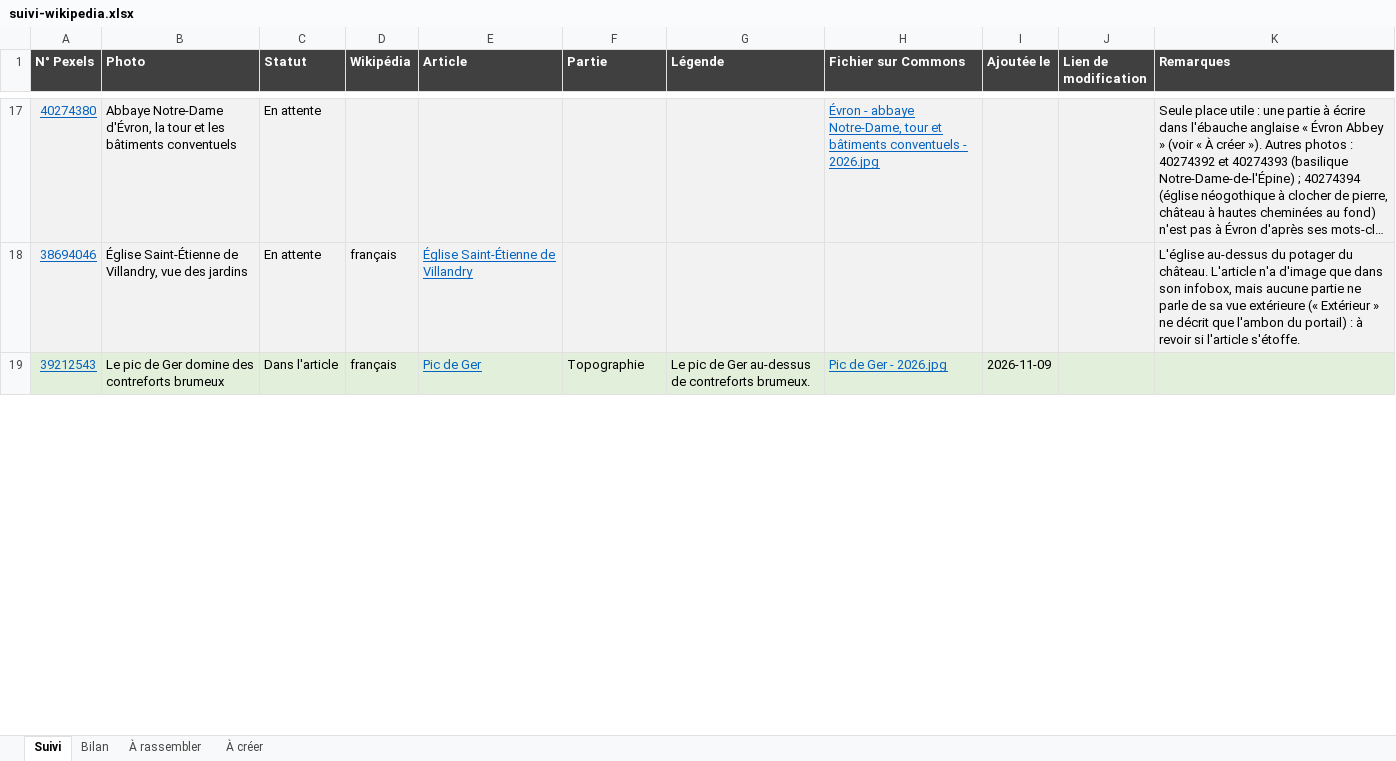
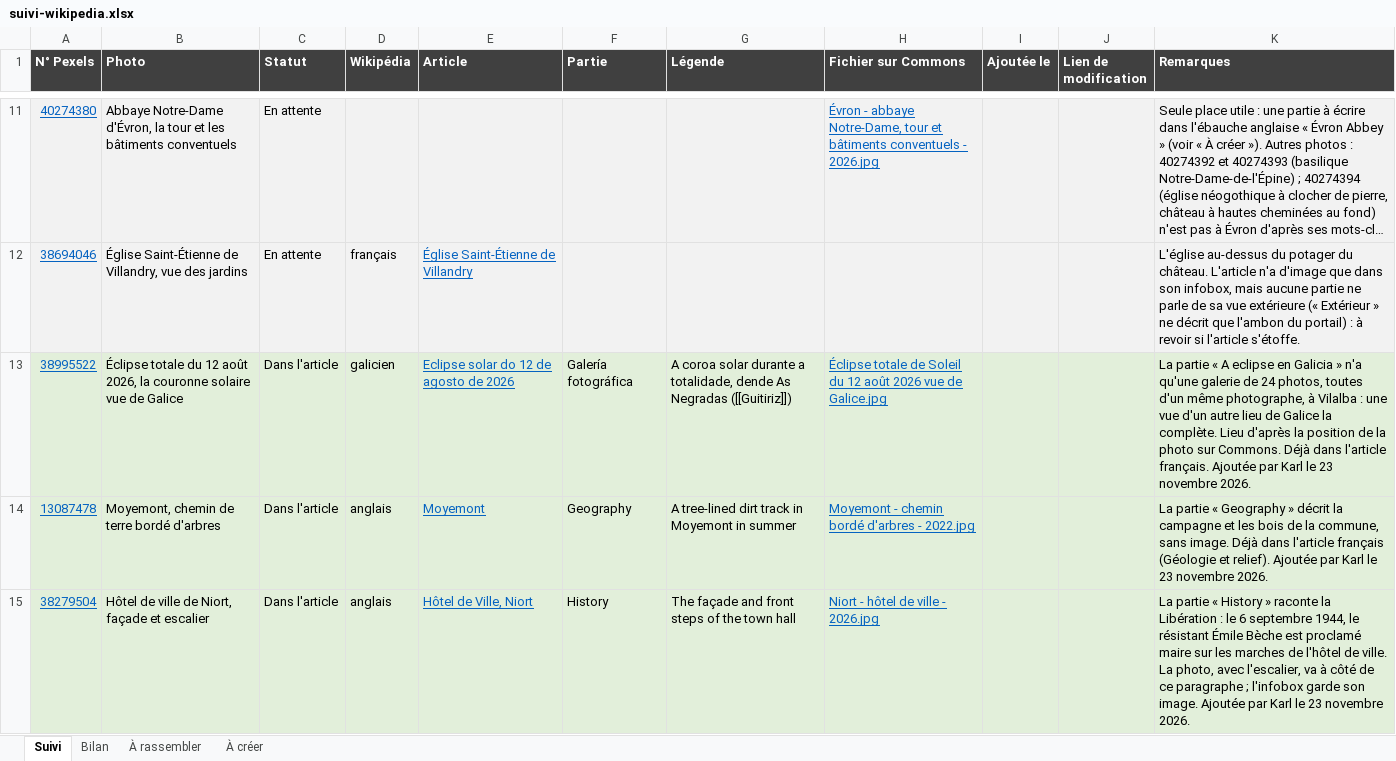
Before and after one commit to Willwonderc/PexelsWillwonder, an Excel workbook: docs/wiki-suivi/suivi-wikipedia.xlsx, sheet Suivi, drawn as a sheet; only a part is shown, gaps mark what is left out; long unchanged cells end in …; values as stored, in another font and other column widths than the file's, no borders; removed rows and columns are numbered as before the commit, all else as after; the diff covers the shown part only; the diff names each change by its address in the sheet, - before the commit and + after, or states it on an @@ line.

```diff
--- a/docs/wiki-suivi/suivi-wikipedia.xlsx (sheet Suivi)
+++ b/docs/wiki-suivi/suivi-wikipedia.xlsx (sheet Suivi)
-row 19: 39212543 | Le pic de Ger domine des contreforts brumeux | Dans l'article | français | Pic de Ger | Topographie | Le pic de Ger au-dessus de contreforts brumeux. | Pic de Ger - 2026.jpg | 2026-11-09
+row 13: 38995522 | Éclipse totale du 12 août 2026, la couronne solaire vue de Galice | Dans l'article | galicien | Eclipse solar do 12 de agosto de 2026 | Galería fotográfica | A coroa solar durante a totalidade, dende As Negradas ([[Guitiriz]]) | Éclipse totale de Soleil du 12 août 2026 vue de Galice.jpg |  |  | La partie « A eclipse en Galicia » n'a qu'une galerie de 24 photos, toutes d'un même photographe, à Vilalba : une vue d'un autre lieu de Galice la complète. Lieu d'après la position de la photo sur Commons. Déjà dans l'article français. Ajoutée par Karl le 23 novembre 2026.
+row 14: 13087478 | Moyemont, chemin de terre bordé d'arbres | Dans l'article | anglais | Moyemont | Geography | A tree-lined dirt track in Moyemont in summer | Moyemont - chemin bordé d'arbres - 2022.jpg |  |  | La partie « Geography » décrit la campagne et les bois de la commune, sans image. Déjà dans l'article français (Géologie et relief). Ajoutée par Karl le 23 novembre 2026.
+row 15: 38279504 | Hôtel de ville de Niort, façade et escalier | Dans l'article | anglais | Hôtel de Ville, Niort | History | The façade and front steps of the town hall | Niort - hôtel de ville - 2026.jpg |  |  | La partie « History » raconte la Libération : le 6 septembre 1944, le résistant Émile Bèche est proclamé maire sur les marches de l'hôtel de ville. La photo, avec l'escalier, va à côté de ce paragraphe ; l'infobox garde son image. Ajoutée par Karl le 23 novembre 2026.
```
Also changed, not shown: 10 added rows, 6 removed rows and 1 edited cell elsewhere in this sheet, sheet Bilan, 4 other files.
